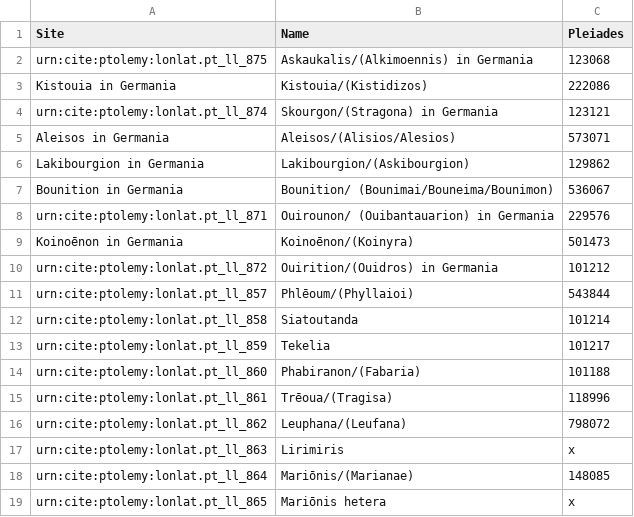
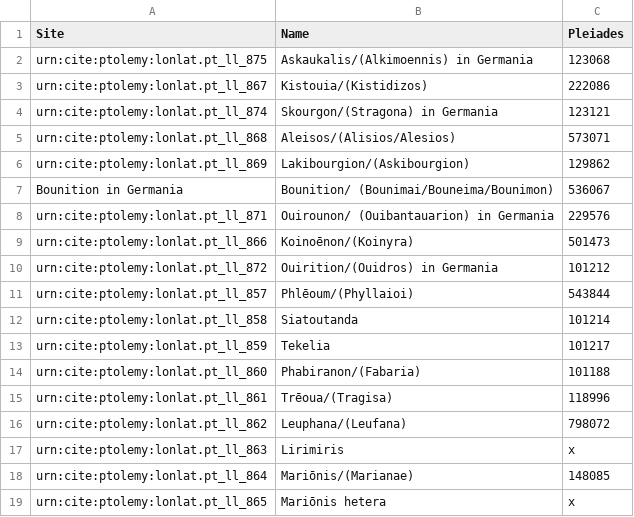
Before and after one commit to caseycarty/ptolemy, a CSV file: sites.csv, drawn as a sheet.

Commit message:
Update sites.csv

```diff
--- a/sites.csv
+++ b/sites.csv
@@ -2,9 +2,9 @@ Site,Name,Pleiades
 urn:cite:ptolemy:lonlat.pt_ll_875, "Askaukalis/(Alkimoennis) in Germania", 123068
-Kistouia in Germania, Kistouia/(Kistidizos), 222086
+urn:cite:ptolemy:lonlat.pt_ll_867, Kistouia/(Kistidizos), 222086
 urn:cite:ptolemy:lonlat.pt_ll_874, "Skourgon/(Stragona) in Germania", 123121
-Aleisos in Germania, Aleisos/(Alisios/Alesios), 573071
-Lakibourgion in Germania, Lakibourgion/(Askibourgion), 129862
+urn:cite:ptolemy:lonlat.pt_ll_868, Aleisos/(Alisios/Alesios), 573071
+urn:cite:ptolemy:lonlat.pt_ll_869, Lakibourgion/(Askibourgion), 129862
 Bounition in Germania, Bounition/ (Bounimai/Bouneima/Bounimon), 536067
 urn:cite:ptolemy:lonlat.pt_ll_871, "Ouirounon/ (Ouibantauarion) in Germania", 229576
-Koinoēnon in Germania, Koinoēnon/(Koinyra), 501473
+urn:cite:ptolemy:lonlat.pt_ll_866, Koinoēnon/(Koinyra), 501473
 urn:cite:ptolemy:lonlat.pt_ll_872, "Ouirition/(Ouidros) in Germania", 101212
```
